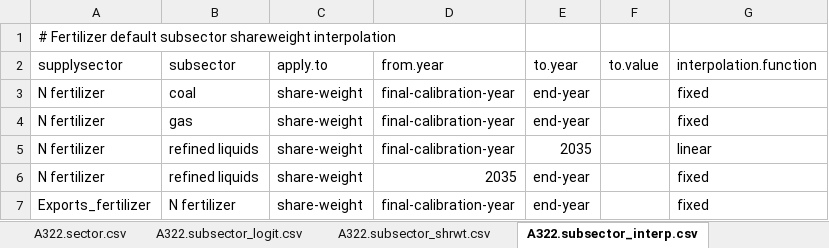
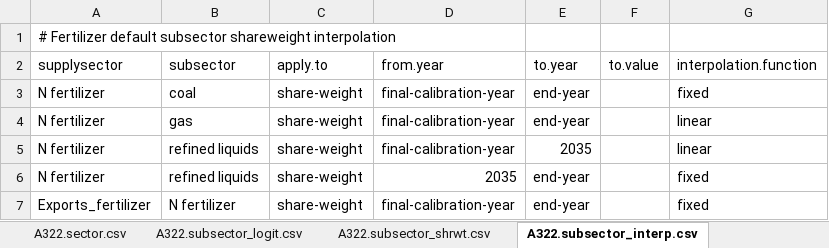
Before and after one commit to JGCRI/gcam-core, an Excel workbook: gcam-data-system/energy-data/assumptions/Tables_A322s.xlsx, sheet A322.subsector_interp.csv, drawn as a sheet; values as stored, in another font and other column widths than the file's, no borders; the diff names each change by its address in the sheet, - before the commit and + after, or states it on an @@ line.

```diff
--- a/gcam-data-system/energy-data/assumptions/Tables_A322s.xlsx (sheet A322.subsector_interp.csv)
+++ b/gcam-data-system/energy-data/assumptions/Tables_A322s.xlsx (sheet A322.subsector_interp.csv)
-G4 (interpolation.function): fixed
+G4 (interpolation.function): linear
```
Also changed, not shown: gcam-data-system/energy-data/assumptions/Tables_A20s.xlsx, 14 other files.
